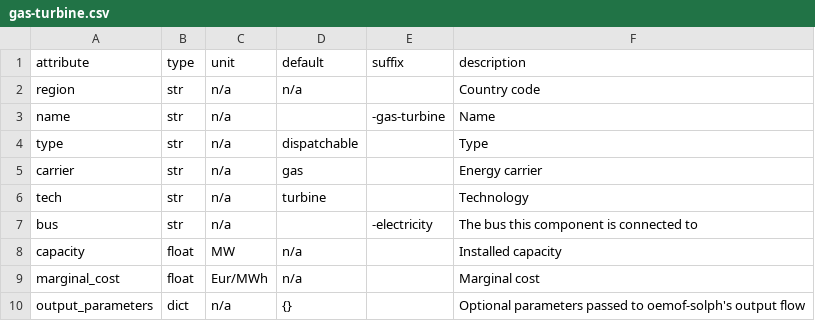
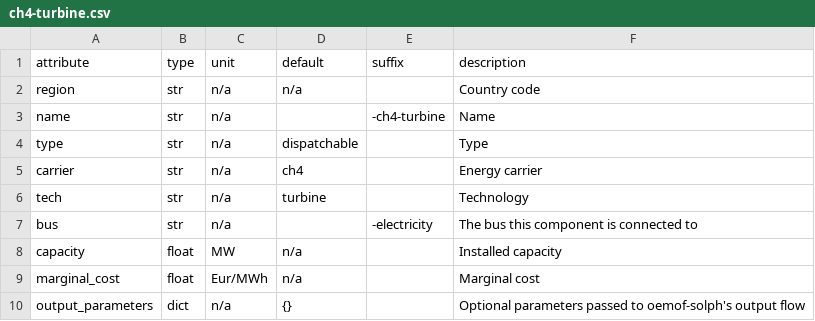
Before and after one commit to modex-flexmex/oemof-flexmex, a CSV file: oemoflex/model_structure/component_attrs/ch4-turbine.csv (was oemoflex/model_structure/component_attrs/gas-turbine.csv), drawn as a sheet.

```diff
--- a/oemoflex/model_structure/component_attrs/gas-turbine.csv
+++ b/oemoflex/model_structure/component_attrs/ch4-turbine.csv
@@ -2,5 +2,5 @@ attribute,type,unit,default,suffix,description
 region,str,n/a,n/a,,Country code
-name,str,n/a,,-gas-turbine,Name
+name,str,n/a,,-ch4-turbine,Name
 type,str,n/a,dispatchable,,Type
-carrier,str,n/a,gas,,Energy carrier
+carrier,str,n/a,ch4,,Energy carrier
 tech,str,n/a,turbine,,Technology
```
Also changed, not shown: oemoflex/model_structure/components.csv, 3 other files.
